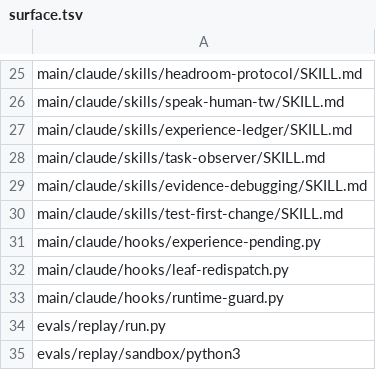
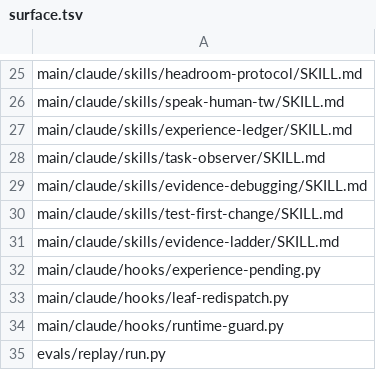
Before and after one commit to Yuhuan183/agent-harness, a TSV file: evals/replay/surface.tsv, drawn as a sheet; only a part is shown, gaps mark what is left out; the shorter side is filled out with more unchanged rows.

```diff
--- a/evals/replay/surface.tsv
+++ b/evals/replay/surface.tsv
@@ -30,2 +30,3 @@ main/claude/skills/evidence-debugging/SKILL.md
 main/claude/skills/test-first-change/SKILL.md
+main/claude/skills/evidence-ladder/SKILL.md
 main/claude/hooks/experience-pending.py
```
Also changed, not shown: evals/traps/s10-skill-recall/surface.tsv, scripts/deployment-manifest.tsv, 15 other files.
